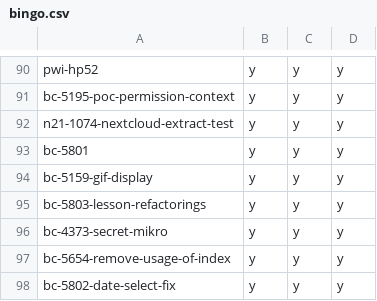
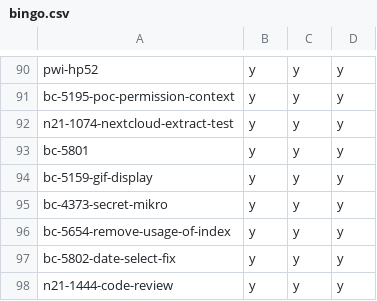
Before and after one commit to hpi-schul-cloud/dof_bingo, a CSV file: bingo.csv, drawn as a sheet; only a part is shown, gaps mark what is left out; the shorter side is filled out with more unchanged rows; the diff names each change by its address in the sheet, - before the commit and + after, or states it on an @@ line.

Commit message:
removed bc-5803-lesson-refactorings on behalf of tbd

```diff
--- a/bingo.csv
+++ b/bingo.csv
-row 95: bc-5803-lesson-refactorings | y | y | y
```
